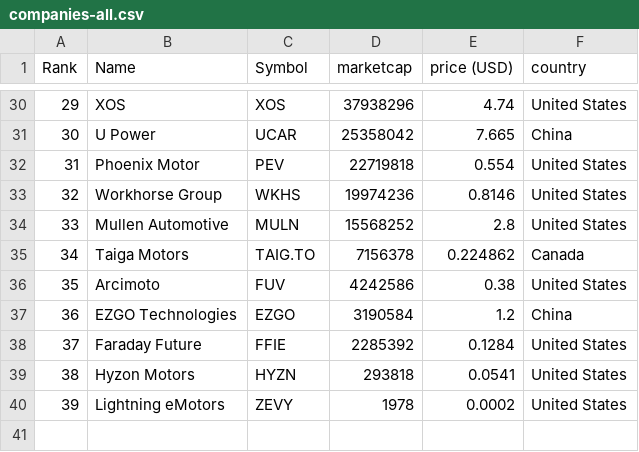
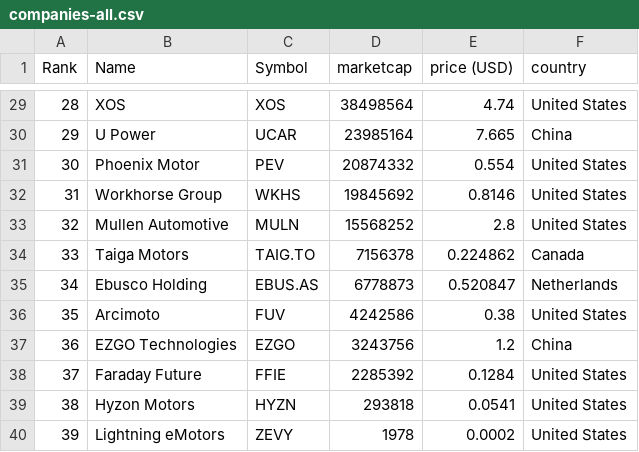
Before and after one commit to sosalemorvan/merida-june-6-2024_artfisica, a CSV file: companies-all.csv, drawn as a sheet; only a part is shown, gaps mark what is left out; the diff covers the shown part only.

```diff
--- a/companies-all.csv
+++ b/companies-all.csv
@@ -30,9 +29,10 @@
-"29","XOS","XOS","37938296","4.74","United States"
-"30","U Power","UCAR","25358042","7.665","China"
-"31","Phoenix Motor","PEV","22719818","0.554","United States"
-"32","Workhorse Group","WKHS","19974236","0.8146","United States"
-"33","Mullen Automotive","MULN","15568252","2.8","United States"
-"34","Taiga Motors","TAIG.TO","7156378","0.224862","Canada"
+"28","XOS","XOS","38498564","4.74","United States"
+"29","U Power","UCAR","23985164","7.665","China"
+"30","Phoenix Motor","PEV","20874332","0.554","United States"
+"31","Workhorse Group","WKHS","19845692","0.8146","United States"
+"32","Mullen Automotive","MULN","15568252","2.8","United States"
+"33","Taiga Motors","TAIG.TO","7156378","0.224862","Canada"
+"34","Ebusco Holding","EBUS.AS","6778873","0.520847","Netherlands"
 "35","Arcimoto","FUV","4242586","0.38","United States"
-"36","EZGO Technologies","EZGO","3190584","1.2","China"
+"36","EZGO Technologies","EZGO","3243756","1.2","China"
 "37","Faraday Future","FFIE","2285392","0.1284","United States"
```
Also changed, not shown: 1 removed row and 22 edited cells elsewhere in this file, companies-china.csv.
